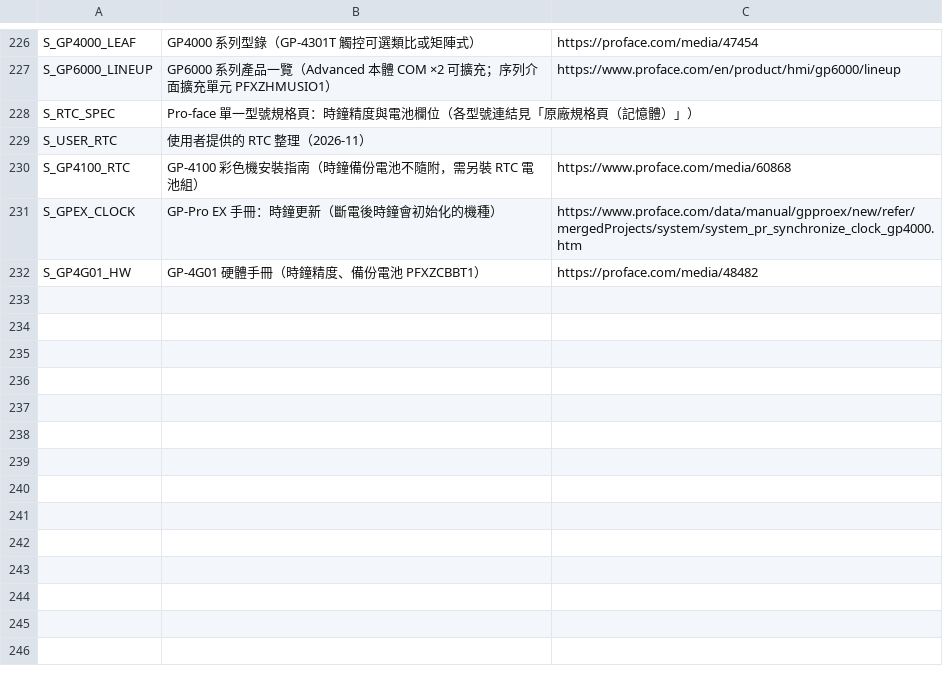
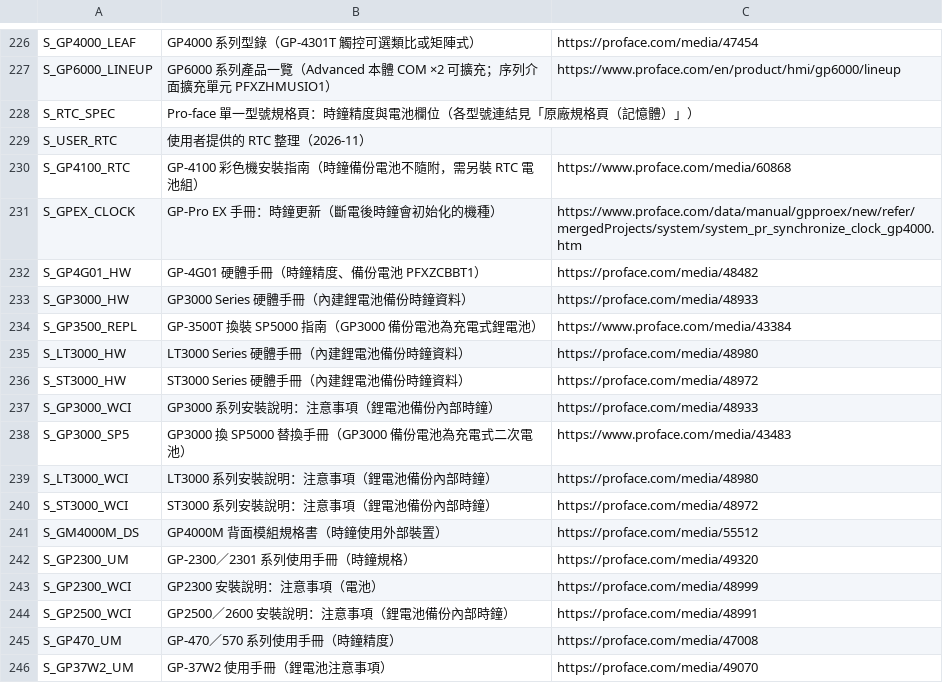
Before and after one commit to kikiqqp/proface-hmi-selector, a CSV file: data/csv/sources.csv, drawn as a sheet; only a part is shown, gaps mark what is left out; the diff names each change by its address in the sheet, - before the commit and + after, or states it on an @@ line.

Commit message:
RTC 補查與篩選：遠端連線功能及RTC（rtc.csv、sources.csv）

```diff
--- a/data/csv/sources.csv
+++ b/data/csv/sources.csv
+row 233: S_GP3000_HW | GP3000 Series 硬體手冊（內建鋰電池備份時鐘資料） | https://proface.com/media/48933
+row 234: S_GP3500_REPL | GP-3500T 換裝 SP5000 指南（GP3000 備份電池為充電式鋰電池） | https://www.proface.com/media/43384
+row 235: S_LT3000_HW | LT3000 Series 硬體手冊（內建鋰電池備份時鐘資料） | https://proface.com/media/48980
+row 236: S_ST3000_HW | ST3000 Series 硬體手冊（內建鋰電池備份時鐘資料） | https://proface.com/media/48972
+row 237: S_GP3000_WCI | GP3000 系列安裝說明：注意事項（鋰電池備份內部時鐘） | https://proface.com/media/48933
+row 238: S_GP3000_SP5 | GP3000 換 SP5000 替換手冊（GP3000 備份電池為充電式二次電池） | https://www.proface.com/media/43483
+row 239: S_LT3000_WCI | LT3000 系列安裝說明：注意事項（鋰電池備份內部時鐘） | https://proface.com/media/48980
+row 240: S_ST3000_WCI | ST3000 系列安裝說明：注意事項（鋰電池備份內部時鐘） | https://proface.com/media/48972
+row 241: S_GM4000M_DS | GP4000M 背面模組規格書（時鐘使用外部裝置） | https://proface.com/media/55512
+row 242: S_GP2300_UM | GP-2300／2301 系列使用手冊（時鐘規格） | https://proface.com/media/49320
+row 243: S_GP2300_WCI | GP2300 安裝說明：注意事項（電池） | https://proface.com/media/48999
+row 244: S_GP2500_WCI | GP2500／2600 安裝說明：注意事項（鋰電池備份內部時鐘） | https://proface.com/media/48991
+row 245: S_GP470_UM | GP-470／570 系列使用手冊（時鐘精度） | https://proface.com/media/47008
+row 246: S_GP37W2_UM | GP-37W2 使用手冊（鋰電池注意事項） | https://proface.com/media/49070
```
Also changed, not shown: data/csv/rtc.csv.
